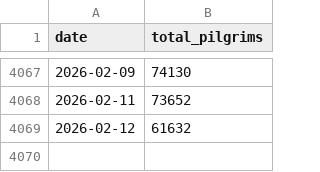
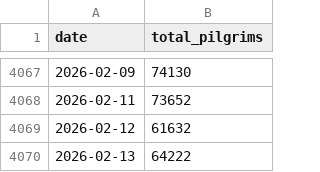
Before and after one commit to vishnu-madhav-2454/tirumala-darshan-prediction, a CSV file: tirumala_darshan_data_CLEAN_NO_OUTLIERS.csv, drawn as a sheet; only a part is shown, gaps mark what is left out.

Commit message:
feat: daily automation - scrape TTD, online retrain, actual vs predicted UI
- APScheduler cron job at 12:30 PM IST scrapes news.tirumala.org daily
- Online warm-start retrain (LGB+XGB) when new data is scraped
- Hot-reload models in memory without restart
- Calendar/Predict/Dashboard show actual data vs ML predictions
- API returns is_actual flag for all prediction endpoints
- /api/pipeline/status and /api/pipeline/trigger endpoints
- Stale data auto-detected on startup triggers immediate pipeline
- Dockerfile: single worker to prevent duplicate schedulers
- Git LFS for binary files

```diff
--- a/tirumala_darshan_data_CLEAN_NO_OUTLIERS.csv
+++ b/tirumala_darshan_data_CLEAN_NO_OUTLIERS.csv
@@ -4069 +4069,2 @@ date,total_pilgrims
 2026-02-12,61632
+2026-02-13,64222
```
Also changed, not shown: 13 other files.
